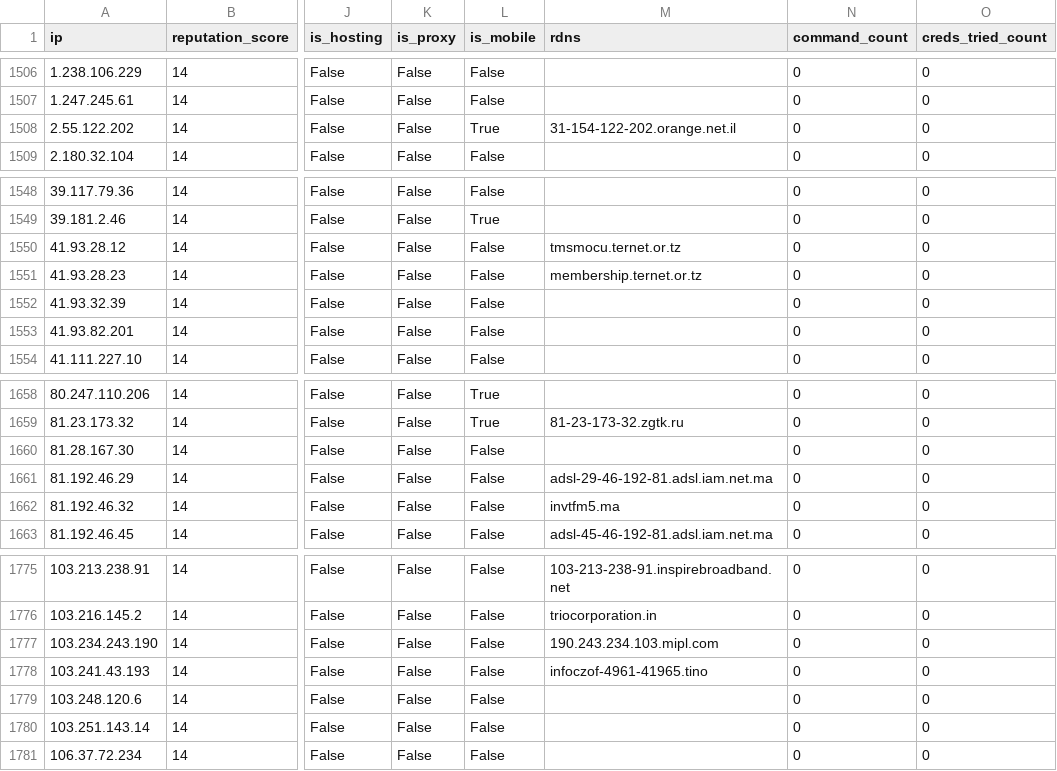
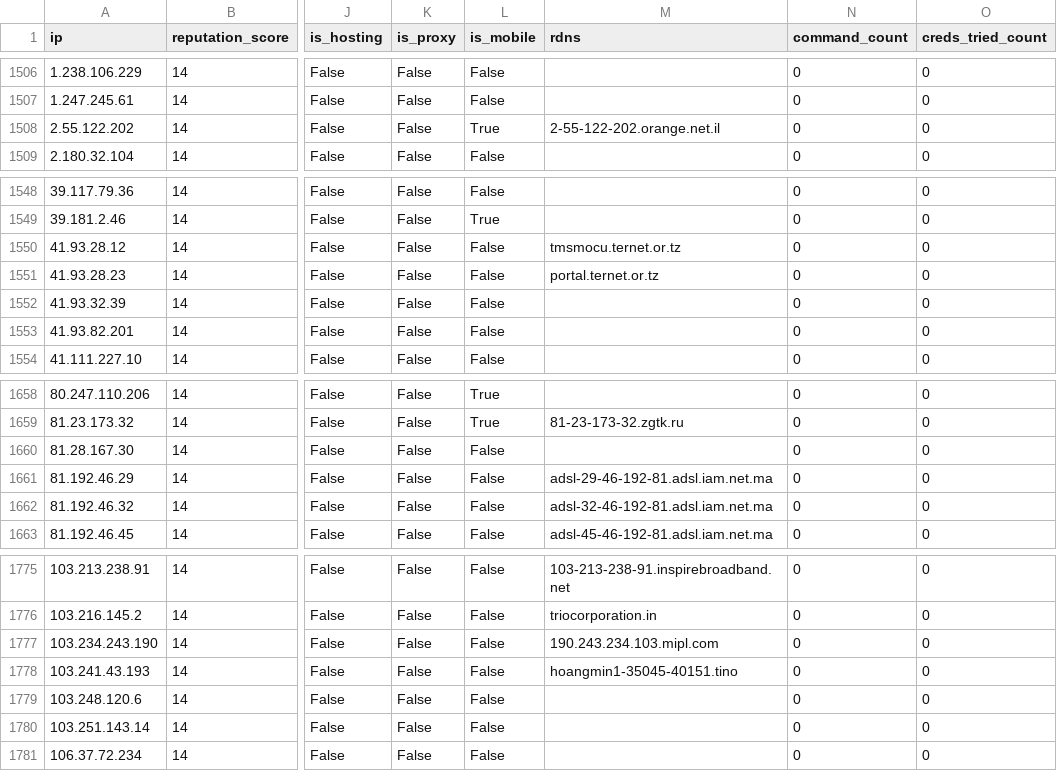
Before and after one commit to AndrewGoloida/threat-ledger, a CSV file: reputation.csv, drawn as a sheet; only a part is shown, gaps mark what is left out; the diff names each change by its address in the sheet, - before the commit and + after, or states it on an @@ line.

```diff
--- a/reputation.csv
+++ b/reputation.csv
-M1508 (rdns): 31-154-122-202.orange.net.il
+M1508 (rdns): 2-55-122-202.orange.net.il
-M1551 (rdns): membership.ternet.or.tz
+M1551 (rdns): portal.ternet.or.tz
-M1662 (rdns): invtfm5.ma
+M1662 (rdns): adsl-32-46-192-81.adsl.iam.net.ma
-M1778 (rdns): infoczof-4961-41965.tino
+M1778 (rdns): hoangmin1-35045-40151.tino
```
Also changed, not shown: 2 other files.
